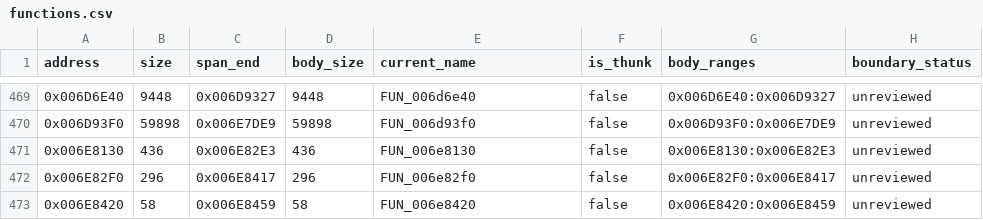
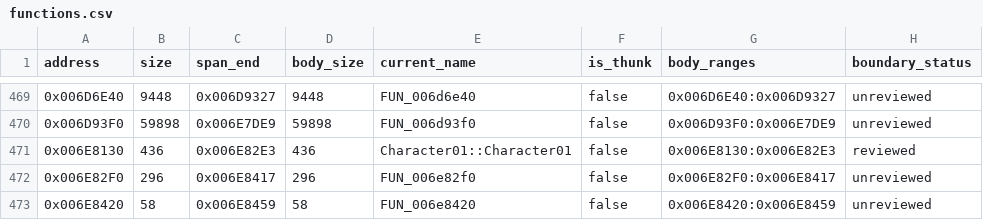
Before and after one commit to N0zoM1z0/Eternal-Fighter-Zero, a CSV file: config/functions.csv, drawn as a sheet; only a part is shown, gaps mark what is left out.

```diff
--- a/config/functions.csv
+++ b/config/functions.csv
@@ -470,3 +470,3 @@ address,size,span_end,body_size,current_name,is_thunk,body_ranges,boundary_statu
 0x006D93F0,59898,0x006E7DE9,59898,FUN_006d93f0,false,0x006D93F0:0x006E7DE9,unreviewed
-0x006E8130,436,0x006E82E3,436,FUN_006e8130,false,0x006E8130:0x006E82E3,unreviewed
+0x006E8130,436,0x006E82E3,436,Character01::Character01,false,0x006E8130:0x006E82E3,reviewed
 0x006E82F0,296,0x006E8417,296,FUN_006e82f0,false,0x006E82F0:0x006E8417,unreviewed
```
Also changed, not shown: config/implemented.csv, config/matches.csv, 5 other files.
